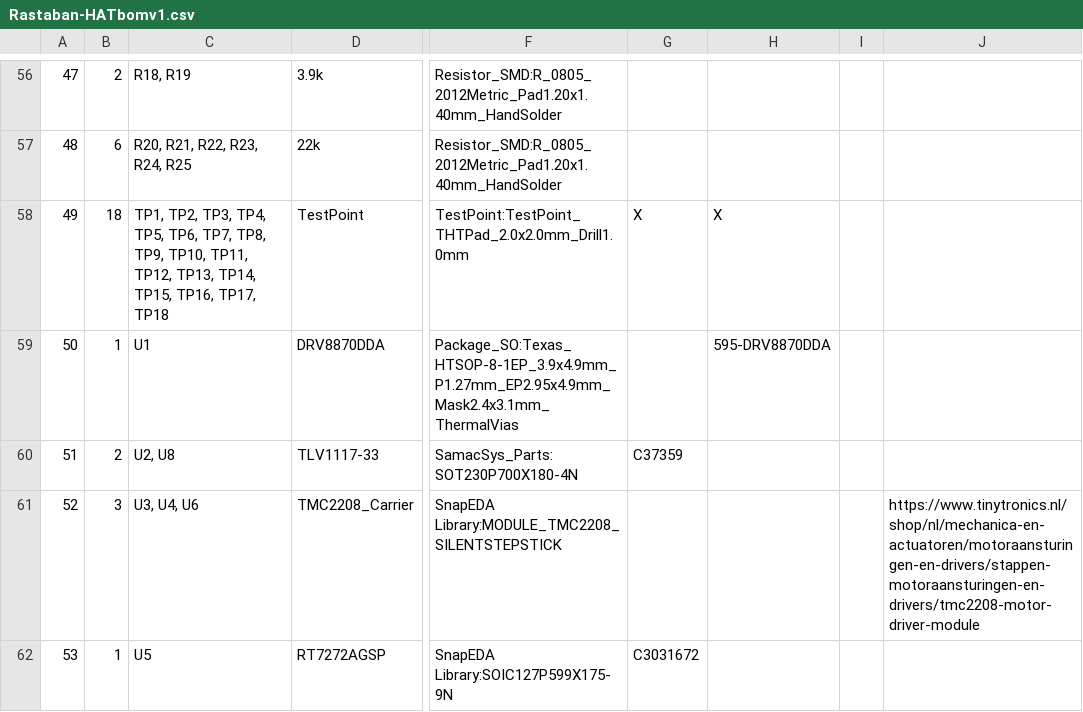
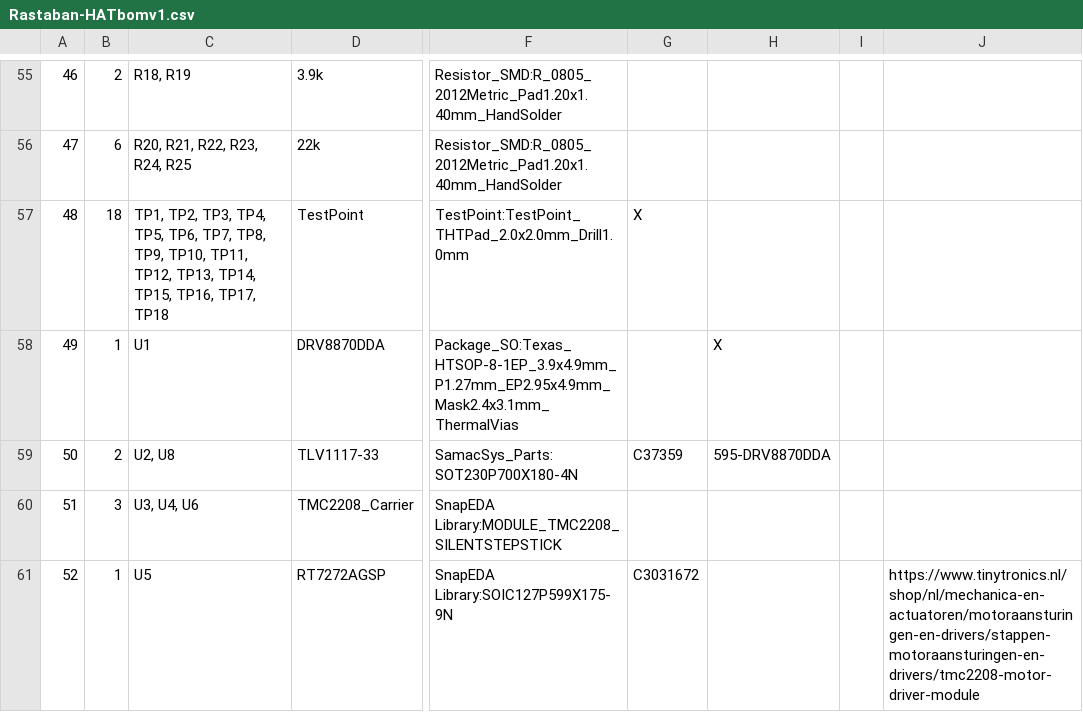
Before and after one commit to Casperdroid5/Water-Quality-Monitor, a CSV file: Hardware/Rastaban-HAT/Rastaban-HAT/Rastaban-HATbomv1.csv, drawn as a sheet; only a part is shown, gaps mark what is left out; addresses are those after the commit; the diff covers the shown part only; the diff names each change by its address in the sheet, - before the commit and + after, or states it on an @@ line.

```diff
--- a/Hardware/Rastaban-HAT/Rastaban-HAT/Rastaban-HATbomv1.csv
+++ b/Hardware/Rastaban-HAT/Rastaban-HAT/Rastaban-HATbomv1.csv
@@ column A renumbered between rows 11 and 64 @@
-H57: X
+H57: (empty)
-H58: 595-DRV8870DDA
+H58: X
-H59: (empty)
+H59: 595-DRV8870DDA
-J60: https://www.tinytronics.nl/shop/nl/mechanica-en-actuatoren/motoraansturingen-en-drivers/stappen-motoraansturingen-en-drivers/tmc2208-motor-driver-module
+J60: (empty)
-J61: (empty)
+J61: https://www.tinytronics.nl/shop/nl/mechanica-en-actuatoren/motoraansturingen-en-drivers/stappen-motoraansturingen-en-drivers/tmc2208-motor-driver-module
```
Also changed, not shown: 1 added row, 1 removed row and 35 edited cells elsewhere in this file, 4 other files.
